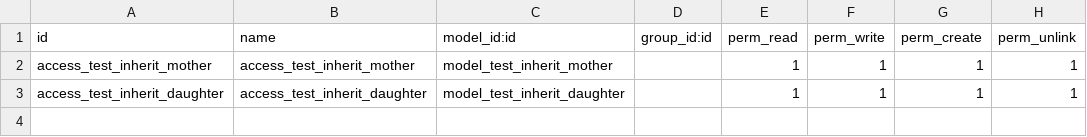
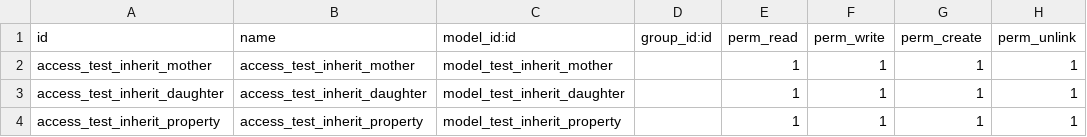
Before and after one commit to gonghao9527/-9527, a CSV file: openerp/addons/test_inherit/ir.model.access.csv, drawn as a sheet.

Commit message:
[FIX] fields: make overriding a property field by a function/computed field work

```diff
--- a/openerp/addons/test_inherit/ir.model.access.csv
+++ b/openerp/addons/test_inherit/ir.model.access.csv
@@ -3 +3,2 @@ access_test_inherit_mother,access_test_inherit_mother,model_test_inherit_mother,
 access_test_inherit_daughter,access_test_inherit_daughter,model_test_inherit_daughter,,1,1,1,1
+access_test_inherit_property,access_test_inherit_property,model_test_inherit_property,,1,1,1,1
```
Also changed, not shown: 3 other files.
